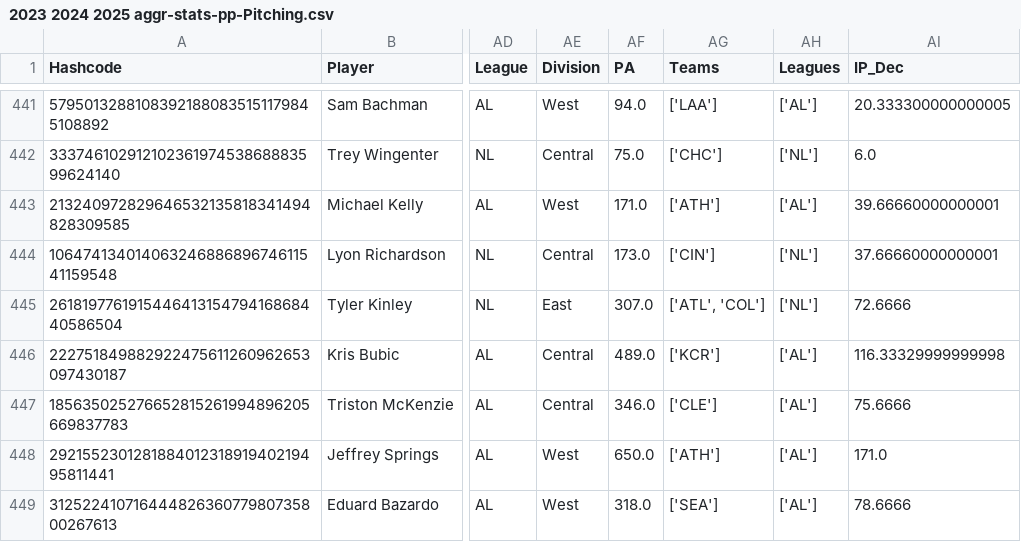
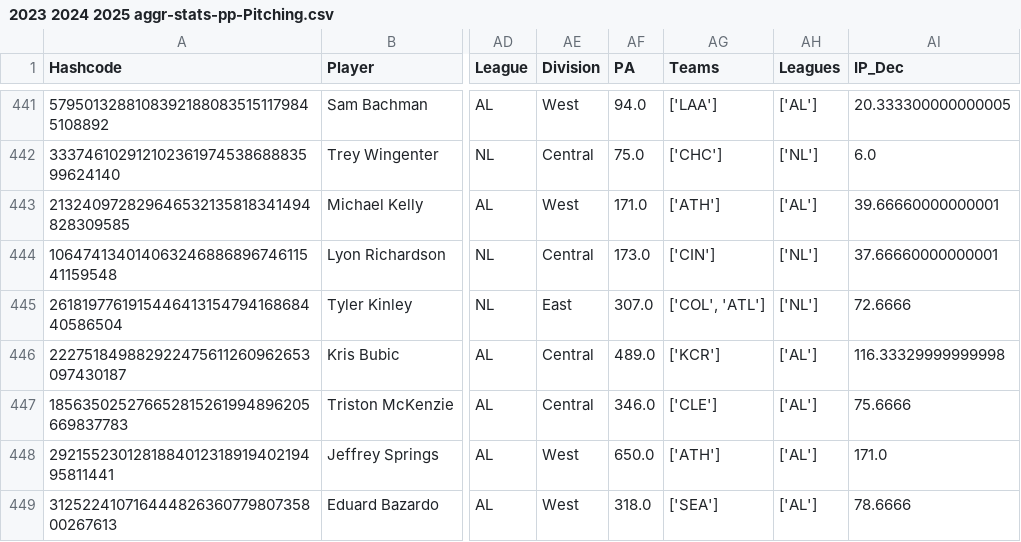
Before and after one commit to JimMaastricht5/baseballsim, a CSV file: 2023 2024 2025 aggr-stats-pp-Pitching.csv, drawn as a sheet; only a part is shown, gaps mark what is left out; the diff covers the shown part only; the diff names each change by its address in the sheet, - before the commit and + after, or states it on an @@ line.

```diff
--- a/2023 2024 2025 aggr-stats-pp-Pitching.csv
+++ b/2023 2024 2025 aggr-stats-pp-Pitching.csv
-AG445 (Teams): ['ATL', 'COL']
+AG445 (Teams): ['COL', 'ATL']
```
Also changed, not shown: 53 edited cells elsewhere in this file, 2023 2024 2025 aggr-stats-pp-Batting.csv, 2023 2024 2025 historical-Batting.csv, 11 other files.
